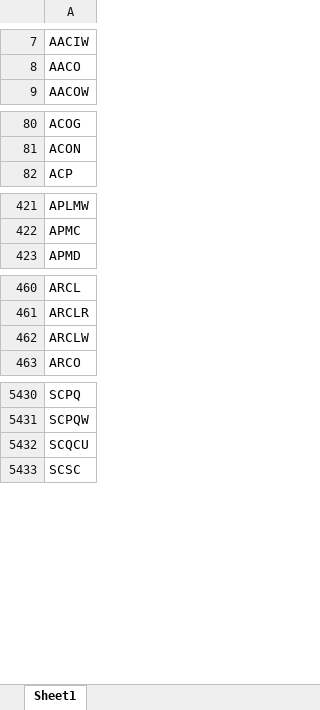
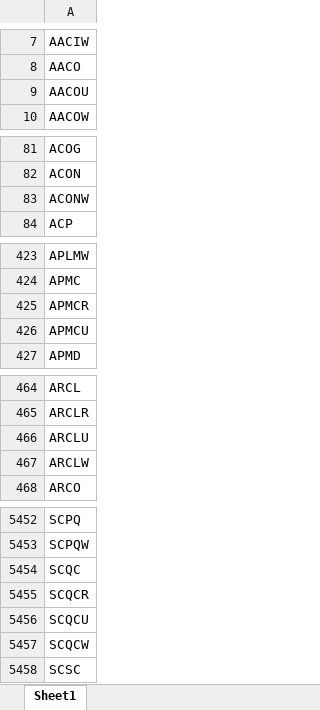
Before and after one commit to Kira11-ja/macd-scanner, an Excel workbook: results/momentum_symbols_raw.xlsx, sheet Sheet1, drawn as a sheet; only a part is shown, gaps mark what is left out; values as stored, in another font and other column widths than the file's, no borders; the diff covers the shown part only; the diff names each change by its address in the sheet, - before the commit and + after, or states it on an @@ line.

```diff
--- a/results/momentum_symbols_raw.xlsx (sheet Sheet1)
+++ b/results/momentum_symbols_raw.xlsx (sheet Sheet1)
+row 9: AACOU
+row 83: ACONW
+row 425: APMCR
+row 426: APMCU
+row 466: ARCLU
+row 5454: SCQC
+row 5455: SCQCR
+row 5457: SCQCW
```
Also changed, not shown: 26 added rows and 3 removed rows elsewhere in this sheet, results/momentum_failcodes_latest.xlsx, results/momentum_merged_latest.xlsx, 9 other files.
